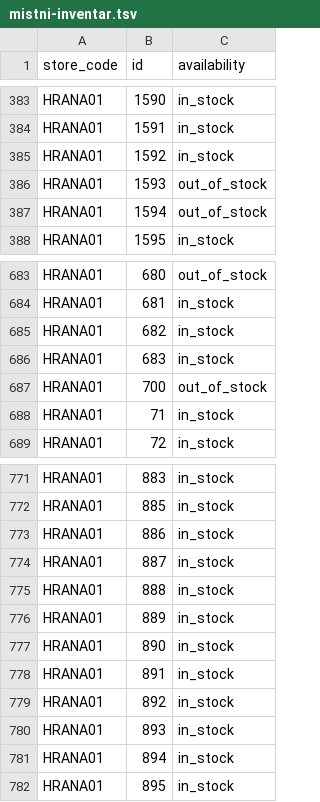
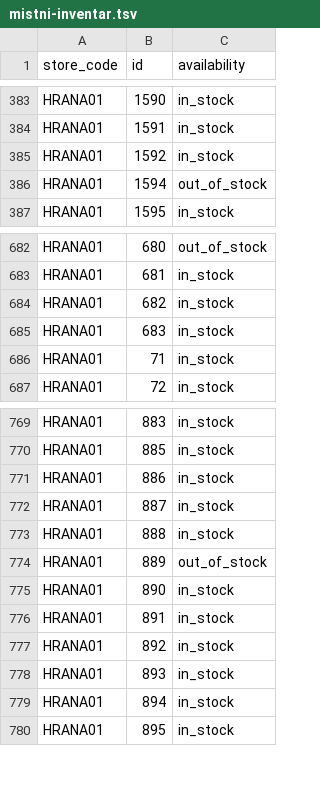
Before and after one commit to k8thegr8st/mistni-inventar, a TSV file: mistni-inventar.tsv, drawn as a sheet; only a part is shown, gaps mark what is left out.

```diff
--- a/mistni-inventar.tsv
+++ b/mistni-inventar.tsv
@@ -385,3 +385,2 @@ HRANA01	1591	in_stock
 HRANA01	1592	in_stock
-HRANA01	1593	out_of_stock
 HRANA01	1594	out_of_stock
@@ -686,3 +685,2 @@ HRANA01	682	in_stock
 HRANA01	683	in_stock
-HRANA01	700	out_of_stock
 HRANA01	71	in_stock
@@ -775,3 +773,3 @@ HRANA01	887	in_stock
 HRANA01	888	in_stock
-HRANA01	889	in_stock
+HRANA01	889	out_of_stock
 HRANA01	890	in_stock
```
